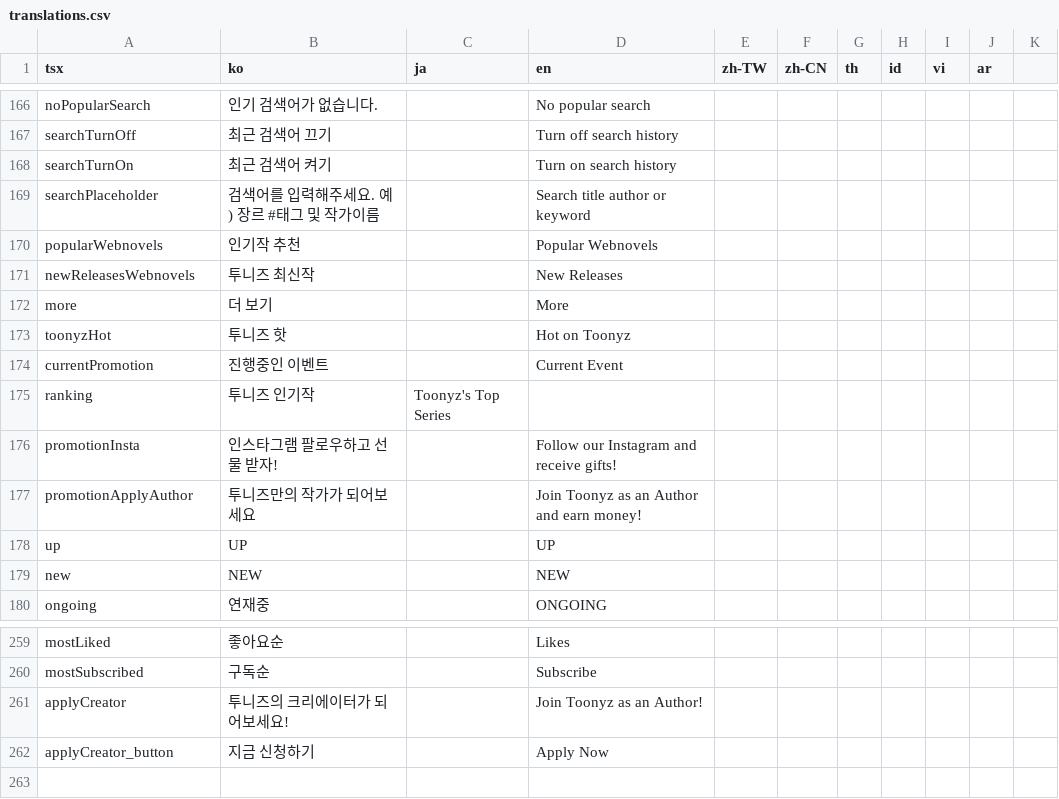
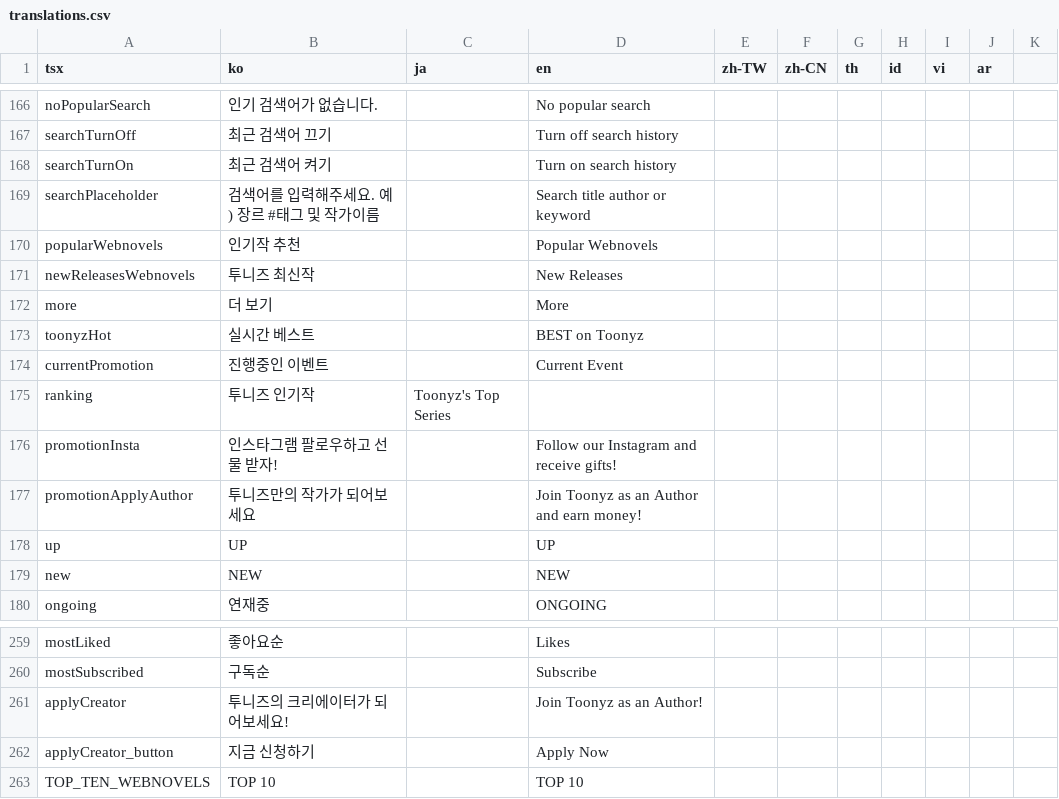
Before and after one commit to rafi-isakh/animation-studio, a CSV file: public/translations.csv, drawn as a sheet; only a part is shown, gaps mark what is left out.

```diff
--- a/public/translations.csv
+++ b/public/translations.csv
@@ -172,3 +172,3 @@ newReleasesWebnovels,투니즈 최신작,,New Releases
 more,더 보기,,More
-toonyzHot,투니즈 핫,,Hot on Toonyz,
+toonyzHot,실시간 베스트,,BEST on Toonyz,
 currentPromotion,진행중인 이벤트,,Current Event
@@ -262 +262,2 @@ applyCreator,투니즈의 크리에이터가 되어보세요!,,Join Toonyz as an
 applyCreator_button,지금 신청하기,,Apply Now
+TOP_TEN_WEBNOVELS,TOP 10,,TOP 10
```
Also changed, not shown: 7 other files.
